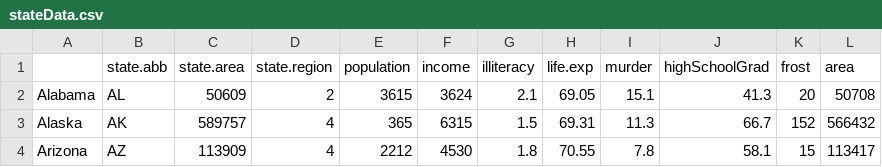
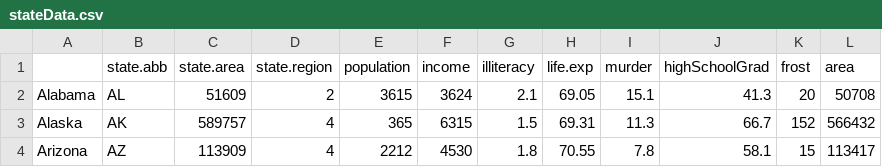
Before and after one commit to James-S-Wood/R_Studio_StateData, a CSV file: stateData.csv, drawn as a sheet; only a part is shown.

Commit message:
Docs: modified stateData.csv file

```diff
--- a/stateData.csv
+++ b/stateData.csv
@@ -1,3 +1,3 @@
 "","state.abb","state.area","state.region","population","income","illiteracy","life.exp","murder","highSchoolGrad","frost","area"
-"Alabama","AL","50609","2","3615","3624","2.1","69.05","15.1","41.3","20","50708"
+"Alabama","AL","51609","2","3615","3624","2.1","69.05","15.1","41.3","20","50708"
 "Alaska","AK","589757","4","365","6315","1.5","69.31","11.3","66.7","152","566432"
```
